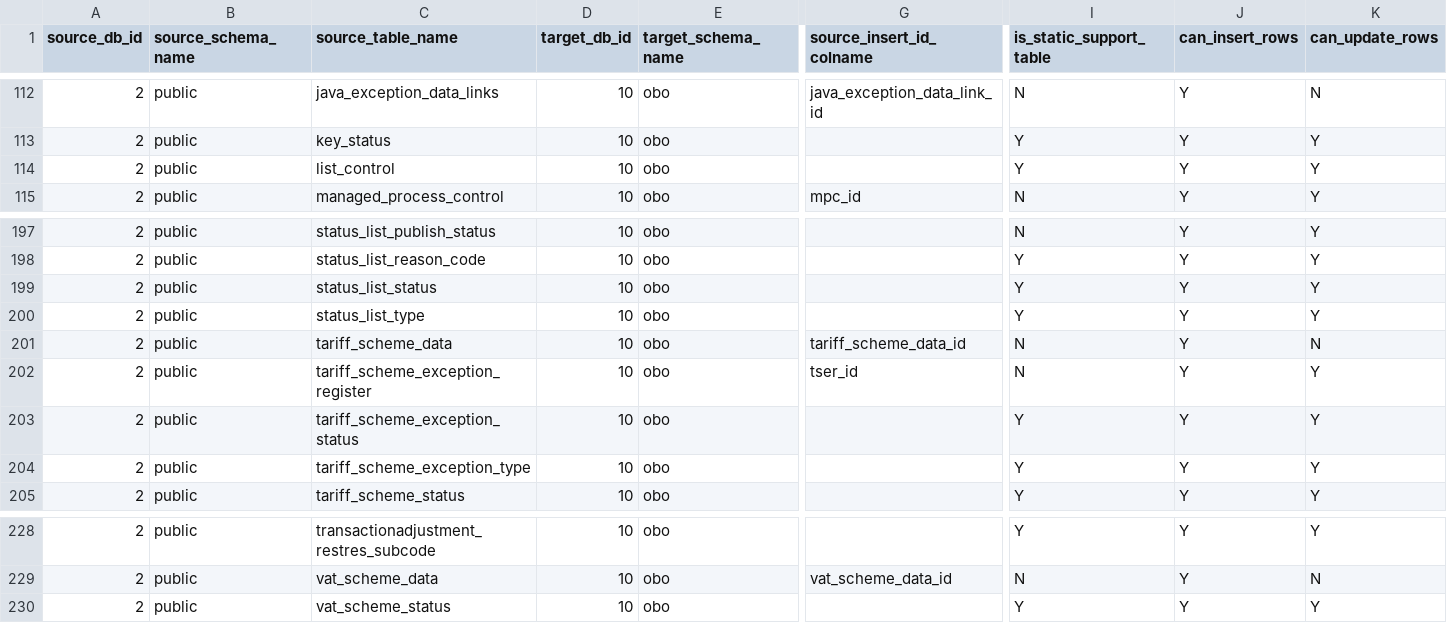
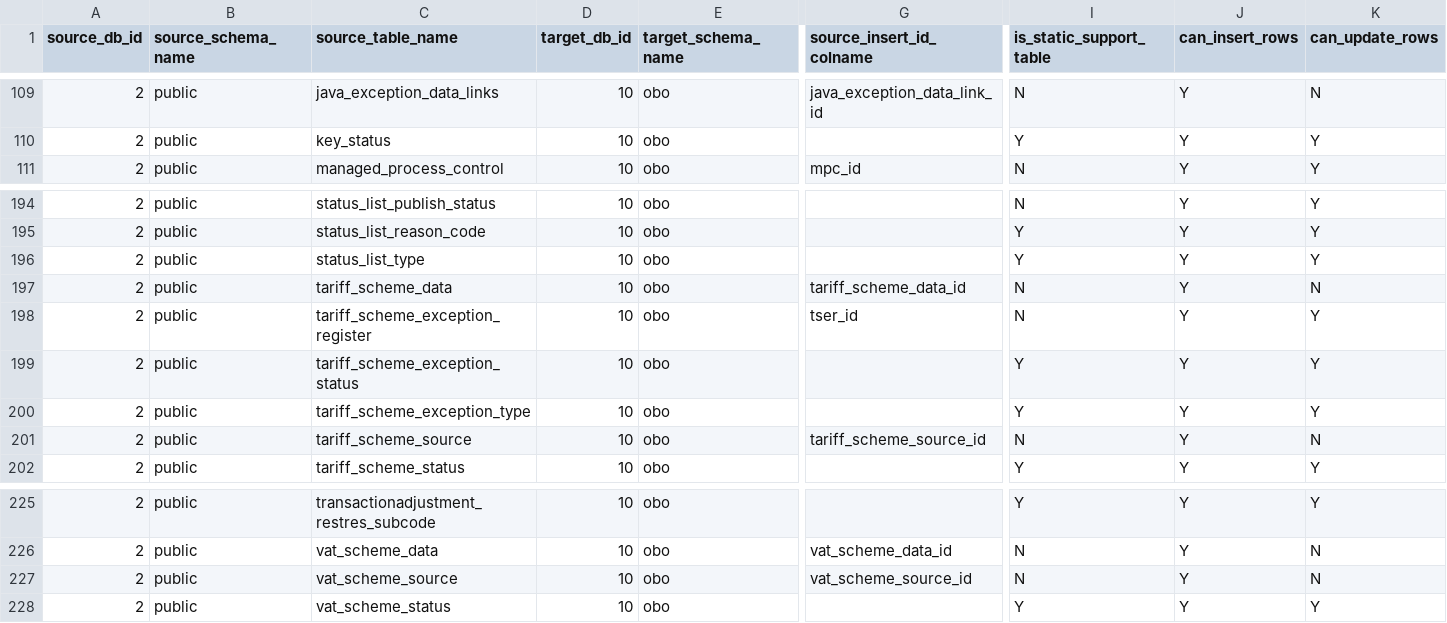
Before and after one commit to jzqf/si-dars-dwh-etl, a CSV file: dars-dwh-etl/pdi_repository/psa/metadata/psa_metadata.csv, drawn as a sheet; only a part is shown, gaps mark what is left out; removed rows and columns are numbered as before the commit, all else as after; rows hold the shown columns only; the diff covers the shown part only; the diff names each change by its address in the sheet, - before the commit and + after, or states it on an @@ line.

```diff
--- a/dars-dwh-etl/pdi_repository/psa/metadata/psa_metadata.csv
+++ b/dars-dwh-etl/pdi_repository/psa/metadata/psa_metadata.csv
-row 114: 2 | public | list_control | 10 | obo |  | Y | Y | Y
-row 199: 2 | public | status_list_status | 10 | obo |  | Y | Y | Y
+row 201: 2 | public | tariff_scheme_source | 10 | obo | tariff_scheme_source_id | N | Y | N
+row 227: 2 | public | vat_scheme_source | 10 | obo | vat_scheme_source_id | N | Y | N
```
Also changed, not shown: 2 added rows, 4 removed rows and 4 edited cells elsewhere in this file, 2 other files.
